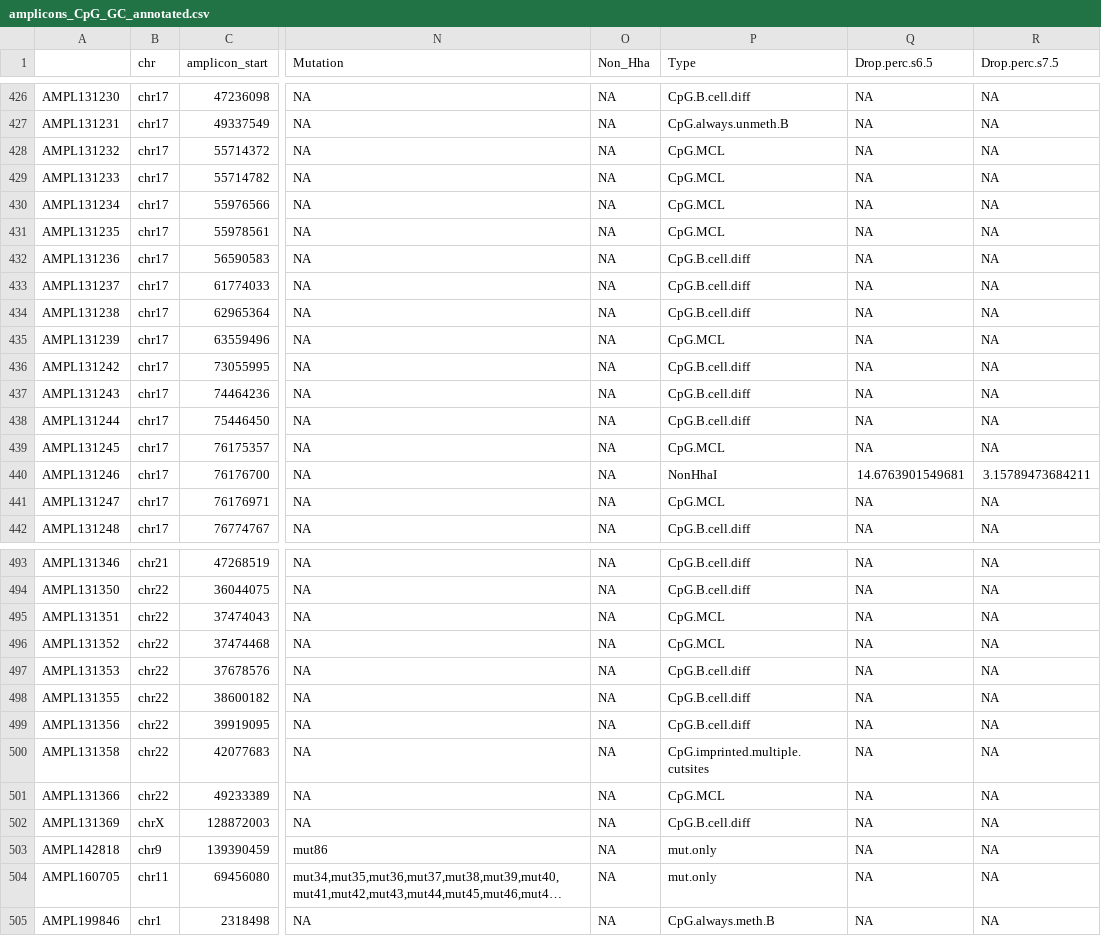
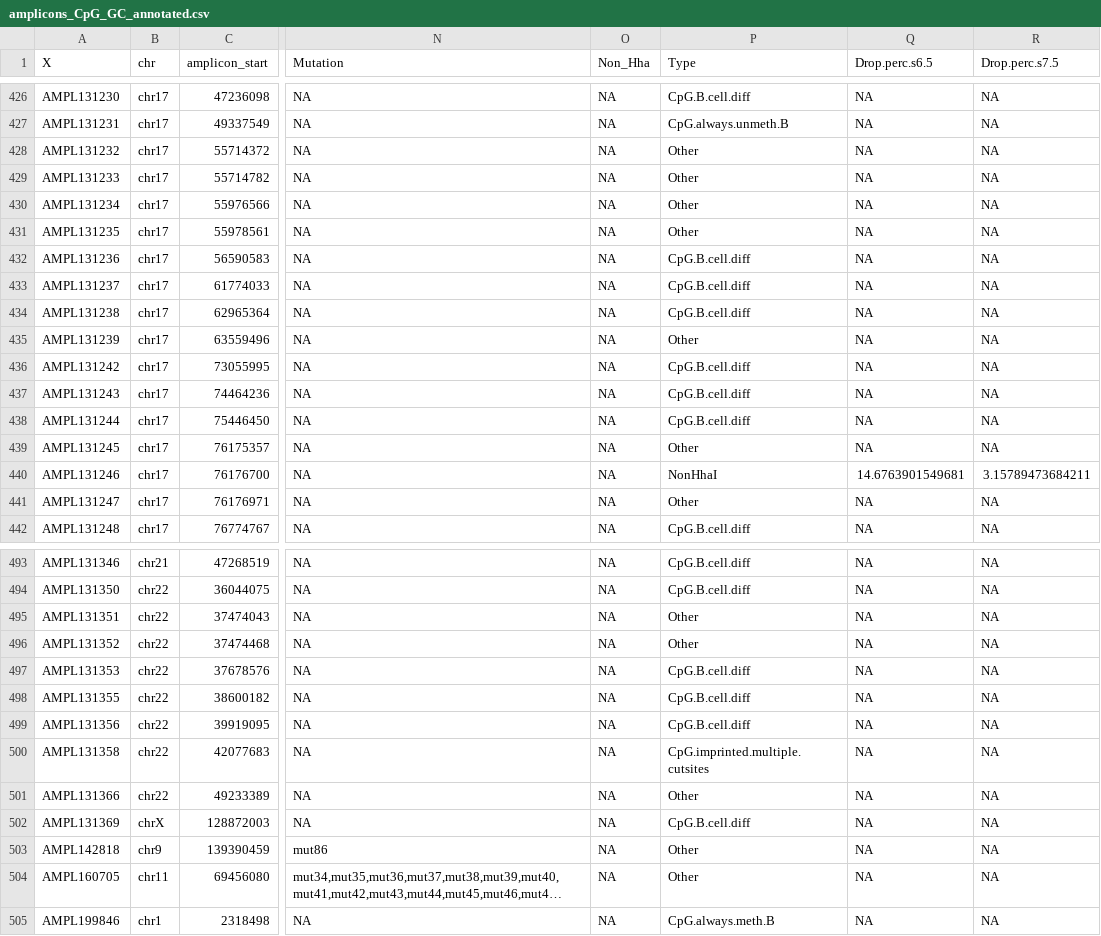
Before and after one commit to veltenlab/scTAM-seq-scripts, a CSV file: misc/amplicons_CpG_GC_annotated.csv, drawn as a sheet; only a part is shown, gaps mark what is left out; long unchanged cells end in …; the diff covers the shown part only; the diff names each change by its address in the sheet, - before the commit and + after, or states it on an @@ line.

```diff
--- a/misc/amplicons_CpG_GC_annotated.csv
+++ b/misc/amplicons_CpG_GC_annotated.csv
-A1: (empty)
+A1: X
-P428:P431 (Type): CpG.MCL
+P428:P431 (Type): Other
-P435 (Type): CpG.MCL
+P435 (Type): Other
-P439 (Type): CpG.MCL
+P439 (Type): Other
-P441 (Type): CpG.MCL
+P441 (Type): Other
-P495:P496 (Type): CpG.MCL
+P495:P496 (Type): Other
-P501 (Type): CpG.MCL
+P501 (Type): Other
-P503:P504 (Type): mut.only
+P503:P504 (Type): Other
```
Also changed, not shown: 91 edited cells elsewhere in this file, 1 other file.
